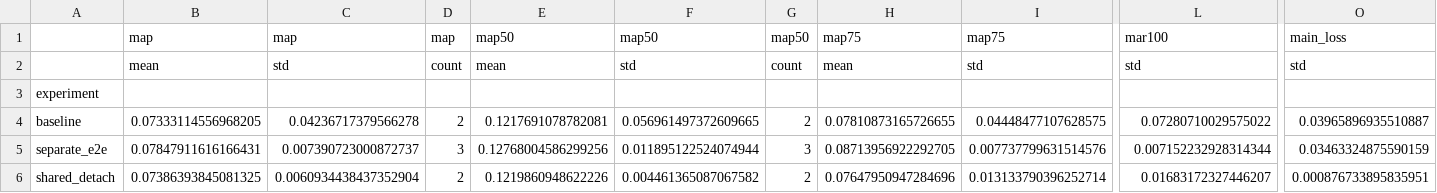
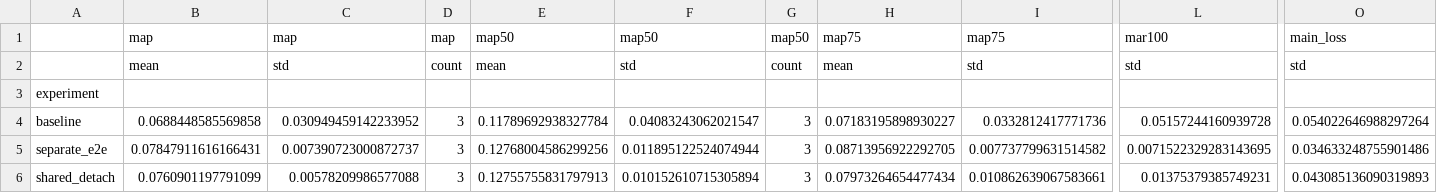
Before and after one commit to junhyun111/gt-super, a CSV file: outputs/detr_gt_auxiliary/multi_seed_summary_smoke.csv, drawn as a sheet; only a part is shown, gaps mark what is left out; the diff covers the shown part only; the diff names each change by its address in the sheet, - before the commit and + after, or states it on an @@ line.

```diff
--- a/outputs/detr_gt_auxiliary/multi_seed_summary_smoke.csv
+++ b/outputs/detr_gt_auxiliary/multi_seed_summary_smoke.csv
-B4: 0.07333114556968205
+B4: 0.0688448585569858
-C4: 0.04236717379566278
+C4: 0.030949459142233952
-D4: 2
+D4: 3
-E4: 0.1217691078782081
+E4: 0.11789692938327784
-F4: 0.056961497372609665
+F4: 0.04083243062021547
-G4: 2
+G4: 3
-H4: 0.07810873165726655
+H4: 0.07183195898930227
-I4: 0.04448477107628575
+I4: 0.0332812417771736
-L4: 0.07280710029575022
+L4: 0.05157244160939728
-O4: 0.03965896935510887
+O4: 0.054022646988297264
-I5: 0.007737799631514576
+I5: 0.007737799631514582
-L5: 0.007152232928314344
+L5: 0.0071522329283143695
-O5: 0.03463324875590159
+O5: 0.034633248755901486
-B6: 0.07386393845081325
+B6: 0.0760901197791099
-C6: 0.0060934438437352904
+C6: 0.00578209986577088
-D6: 2
+D6: 3
-E6: 0.1219860948622226
+E6: 0.12755755831797913
-F6: 0.004461365087067582
+F6: 0.010152610715305894
-G6: 2
+G6: 3
-H6: 0.07647950947284696
+H6: 0.07973264654477434
-I6: 0.013133790396252714
+I6: 0.010862639067583661
-L6: 0.01683172327446207
+L6: 0.01375379385749231
-O6: 0.000876733895835951
+O6: 0.043085136090319893
```
Also changed, not shown: 25 edited cells elsewhere in this file, outputs/detr_gt_auxiliary/comprehensive_metrics.csv, outputs/detr_gt_auxiliary/comprehensive_summary.csv, 11 other files.
